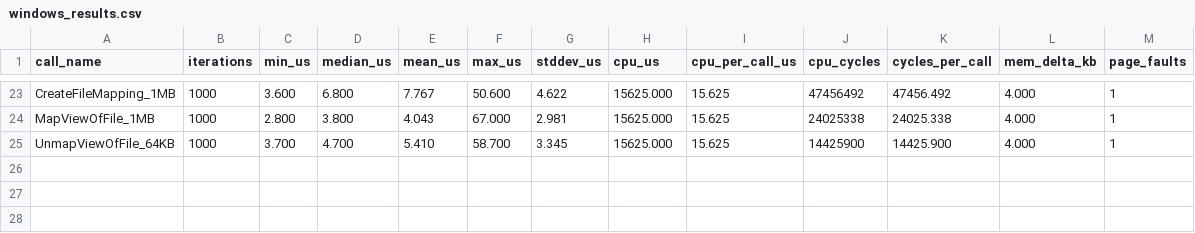
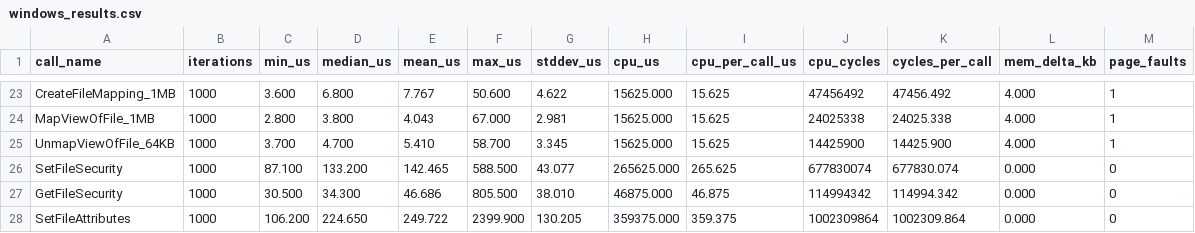
Before and after one commit to m-noumanfazil/OS_Kalman_Filter_Project, a CSV file: results/Windows/windows_results.csv, drawn as a sheet; only a part is shown, gaps mark what is left out.

Commit message:
Add Permissions for Windows

```diff
--- a/results/Windows/windows_results.csv
+++ b/results/Windows/windows_results.csv
@@ -25 +25,4 @@ MapViewOfFile_1MB,1000,2.800,3.800,4.043,67.000,2.981,15625.000,15.625,24025338,
 UnmapViewOfFile_64KB,1000,3.700,4.700,5.410,58.700,3.345,15625.000,15.625,14425900,14425.900,4.000,1
+SetFileSecurity,1000,87.100,133.200,142.465,588.500,43.077,265625.000,265.625,677830074,677830.074,0.000,0
+GetFileSecurity,1000,30.500,34.300,46.686,805.500,38.010,46875.000,46.875,114994342,114994.342,0.000,0
+SetFileAttributes,1000,106.200,224.650,249.722,2399.900,130.205,359375.000,359.375,1002309864,1002309.864,0.000,0
```
Also changed, not shown: 3 other files.
